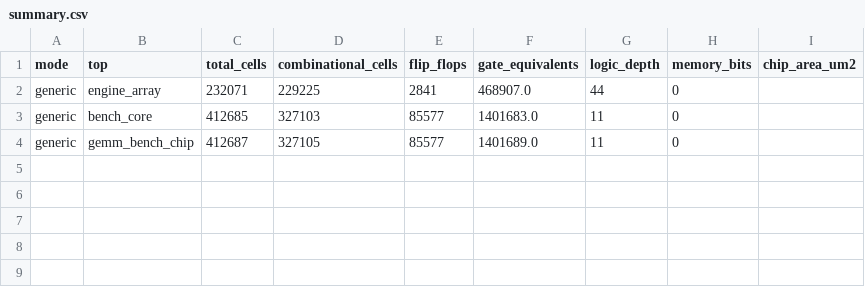
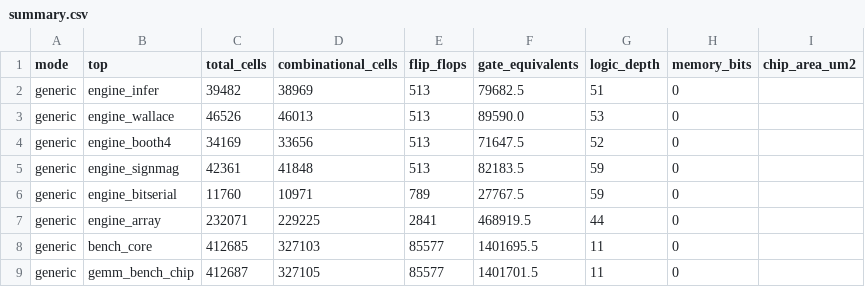
Before and after one commit to danieltyukov/matmul-ppa-testchip, a CSV file: results/synth/summary.csv, drawn as a sheet.

Commit message:
feat: committed PPA and switching-activity results, every figure, and the README
The measurement the chip exists to produce, all run and all committed:

- results/synth/generic: cell counts, gate equivalents and logic depth for five
  candidates plus engine_array, bench_core and the chip.
- results/perf/cycle_counts.json: cycles and MAC counts read out of the chip's own
  counters over SPI, matching the analytic sequencer model exactly.
- results/activity: gate level and RTL switching-activity sweeps over the fraction
  of negative operands, plus per-scope and per-module breakdowns.
- results/trace/spi_frame.json: a real SPI frame sampled every core cycle.
- docs/img: nine figures, all generated by committed scripts from those files.

Findings, reported as measured:

- Radix-4 Booth is the smallest single-cycle candidate at 34,169 cells, 27 percent
  below the hand-written Wallace tree.
- The hand-written Wallace tree is 18 percent LARGER than letting Yosys and ABC
  infer the multiplier. A negative result, and a useful one.
- Sign-magnitude encoding cuts gate level switching activity by 8.6 to 28.6 percent
  against the identical two's complement datapath, and the saving grows with the
  fraction of negative operands exactly as the mechanism predicts. It costs 7.9
  percent when every operand is non-negative, because the converters are then pure
  overhead. Both halves are in the README.
- Bit-serial is 3.4 times smaller than anything else for 1.92 times the cycles.

Also:
- tools/vcd_activity.py: the Hamming distance hot path now uses an integer XOR and
  a population count, which took the sweep from over an hour to minutes.
- tools/report_summary.py: prints the committed measurements as markdown, so the
  README can be checked against the data rather than trusted.
- fix: test_k_tile_accumulation used weights of 2**kt, and its own precondition
  assertion correctly caught that 2**7 does not fit in INT8. The top weight is now
  negative, which keeps every subset sum unique.

```diff
--- a/results/synth/summary.csv
+++ b/results/synth/summary.csv
@@ -1,4 +1,9 @@
 mode,top,total_cells,combinational_cells,flip_flops,gate_equivalents,logic_depth,memory_bits,chip_area_um2
-generic,engine_array,232071,229225,2841,468907.0,44,0,
-generic,bench_core,412685,327103,85577,1401683.0,11,0,
-generic,gemm_bench_chip,412687,327105,85577,1401689.0,11,0,
+generic,engine_infer,39482,38969,513,79682.5,51,0,
+generic,engine_wallace,46526,46013,513,89590.0,53,0,
+generic,engine_booth4,34169,33656,513,71647.5,52,0,
+generic,engine_signmag,42361,41848,513,82183.5,59,0,
+generic,engine_bitserial,11760,10971,789,27767.5,59,0,
+generic,engine_array,232071,229225,2841,468919.5,44,0,
+generic,bench_core,412685,327103,85577,1401695.5,11,0,
+generic,gemm_bench_chip,412687,327105,85577,1401701.5,11,0,
```
Also changed, not shown: 37 other files.
